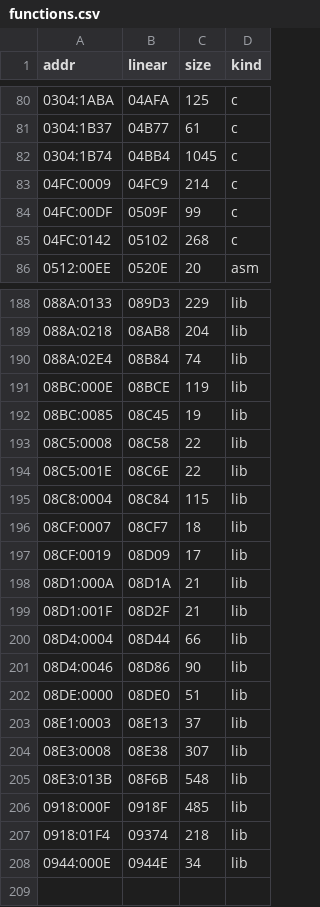
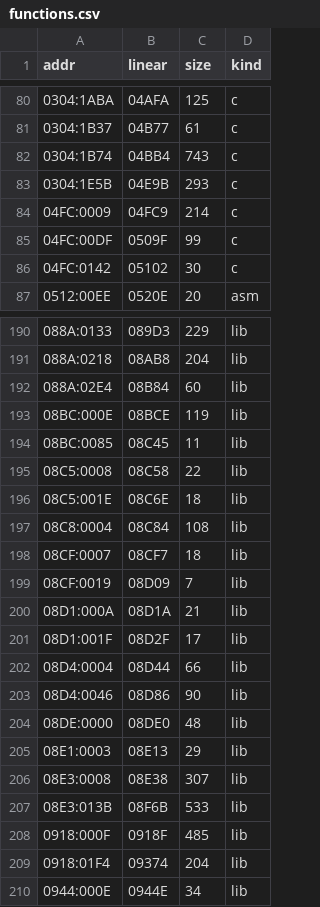
Before and after one commit to jdelezenne/donalds-alphabet-chase-dos, a CSV file: config/retail/functions.csv, drawn as a sheet; only a part is shown, gaps mark what is left out; the diff covers the shown part only.

```diff
--- a/config/retail/functions.csv
+++ b/config/retail/functions.csv
@@ -81,6 +81,7 @@ addr,linear,size,kind
 0304:1B37,04B77,61,c
-0304:1B74,04BB4,1045,c
+0304:1B74,04BB4,743,c
+0304:1E5B,04E9B,293,c
 04FC:0009,04FC9,214,c
 04FC:00DF,0509F,99,c
-04FC:0142,05102,268,c
+04FC:0142,05102,30,c
 0512:00EE,0520E,20,asm
@@ -189,20 +191,20 @@ addr,linear,size,kind
 088A:0218,08AB8,204,lib
-088A:02E4,08B84,74,lib
+088A:02E4,08B84,60,lib
 08BC:000E,08BCE,119,lib
-08BC:0085,08C45,19,lib
+08BC:0085,08C45,11,lib
 08C5:0008,08C58,22,lib
-08C5:001E,08C6E,22,lib
-08C8:0004,08C84,115,lib
+08C5:001E,08C6E,18,lib
+08C8:0004,08C84,108,lib
 08CF:0007,08CF7,18,lib
-08CF:0019,08D09,17,lib
+08CF:0019,08D09,7,lib
 08D1:000A,08D1A,21,lib
-08D1:001F,08D2F,21,lib
+08D1:001F,08D2F,17,lib
 08D4:0004,08D44,66,lib
 08D4:0046,08D86,90,lib
-08DE:0000,08DE0,51,lib
-08E1:0003,08E13,37,lib
+08DE:0000,08DE0,48,lib
+08E1:0003,08E13,29,lib
 08E3:0008,08E38,307,lib
-08E3:013B,08F6B,548,lib
+08E3:013B,08F6B,533,lib
 0918:000F,0918F,485,lib
-0918:01F4,09374,218,lib
+0918:01F4,09374,204,lib
 0944:000E,0944E,34,lib
```
Also changed, not shown: 1 added row and 55 edited cells elsewhere in this file, 2 other files.
